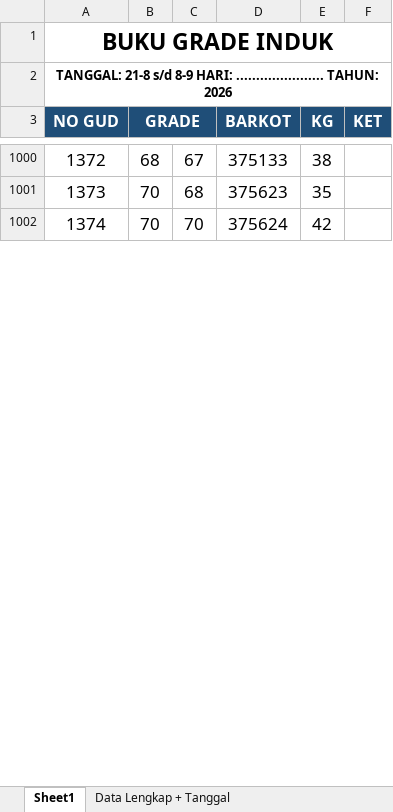
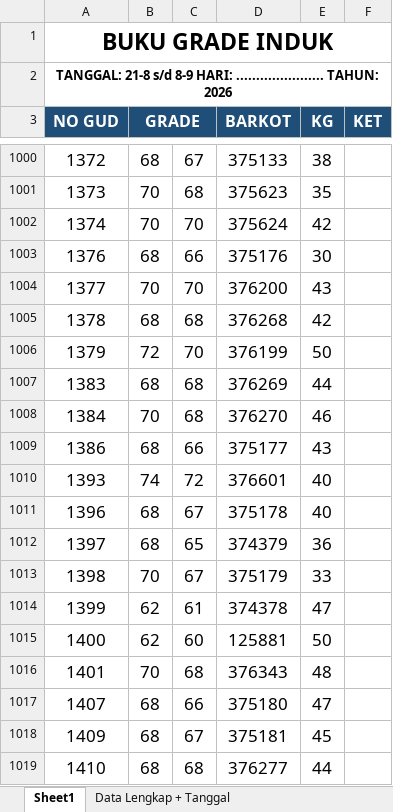
Before and after one commit to grndnstnmlk/cekbarkot, an Excel workbook: Laporan Grade Induk/buku_grade_induk_rekap_barkot_tgl_21_sd_31.xlsx, sheet Sheet1, drawn as a sheet; only a part is shown, gaps mark what is left out; values as stored, in another font and other column widths than the file's, no borders; the diff covers the shown part only; the diff names each change by its address in the sheet, - before the commit and + after, or states it on an @@ line.

```diff
--- a/Laporan Grade Induk/buku_grade_induk_rekap_barkot_tgl_21_sd_31.xlsx (sheet Sheet1)
+++ b/Laporan Grade Induk/buku_grade_induk_rekap_barkot_tgl_21_sd_31.xlsx (sheet Sheet1)
+row 1003: 1376 | 68 | 66 | 375176 | 30
+row 1004: 1377 | 70 | 70 | 376200 | 43
+row 1005: 1378 | 68 | 68 | 376268 | 42
+row 1006: 1379 | 72 | 70 | 376199 | 50
+row 1007: 1383 | 68 | 68 | 376269 | 44
+row 1008: 1384 | 70 | 68 | 376270 | 46
+row 1009: 1386 | 68 | 66 | 375177 | 43
+row 1010: 1393 | 74 | 72 | 376601 | 40
+row 1011: 1396 | 68 | 67 | 375178 | 40
+row 1012: 1397 | 68 | 65 | 374379 | 36
+row 1013: 1398 | 70 | 67 | 375179 | 33
+row 1014: 1399 | 62 | 61 | 374378 | 47
+row 1015: 1400 | 62 | 60 | 125881 | 50
+row 1016: 1401 | 70 | 68 | 376343 | 48
+row 1017: 1407 | 68 | 66 | 375180 | 47
+row 1018: 1409 | 68 | 67 | 375181 | 45
+row 1019: 1410 | 68 | 68 | 376277 | 44
```
Also changed, not shown: 41 added rows and 2 edited cells elsewhere in this sheet, sheet Data Lengkap + Tanggal, sheet Ringkasan Per Tanggal, Laporan Grade Induk/laporan_grade_induk_semua_barkot_tgl_21_sd_31.xlsx, buku_grade_induk_rekap_barkot_tgl_21_sd_31.xlsx, 7 other files.
